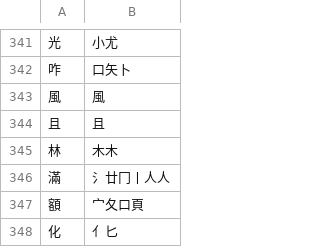
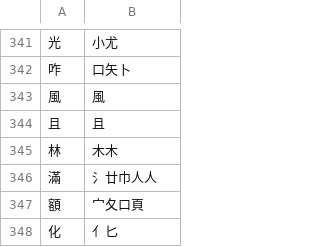
Before and after one commit to chenlin014/jiezi, a TSV file: table/xingzheng.tsv, drawn as a sheet; only a part is shown, gaps mark what is left out.

Commit message:
改错：滿

```diff
--- a/table/xingzheng.tsv
+++ b/table/xingzheng.tsv
@@ -345,3 +345,3 @@
 林	木木
-滿	氵廿冂丨人人
+滿	氵廿巾人人
 額	宀夂口頁
```
